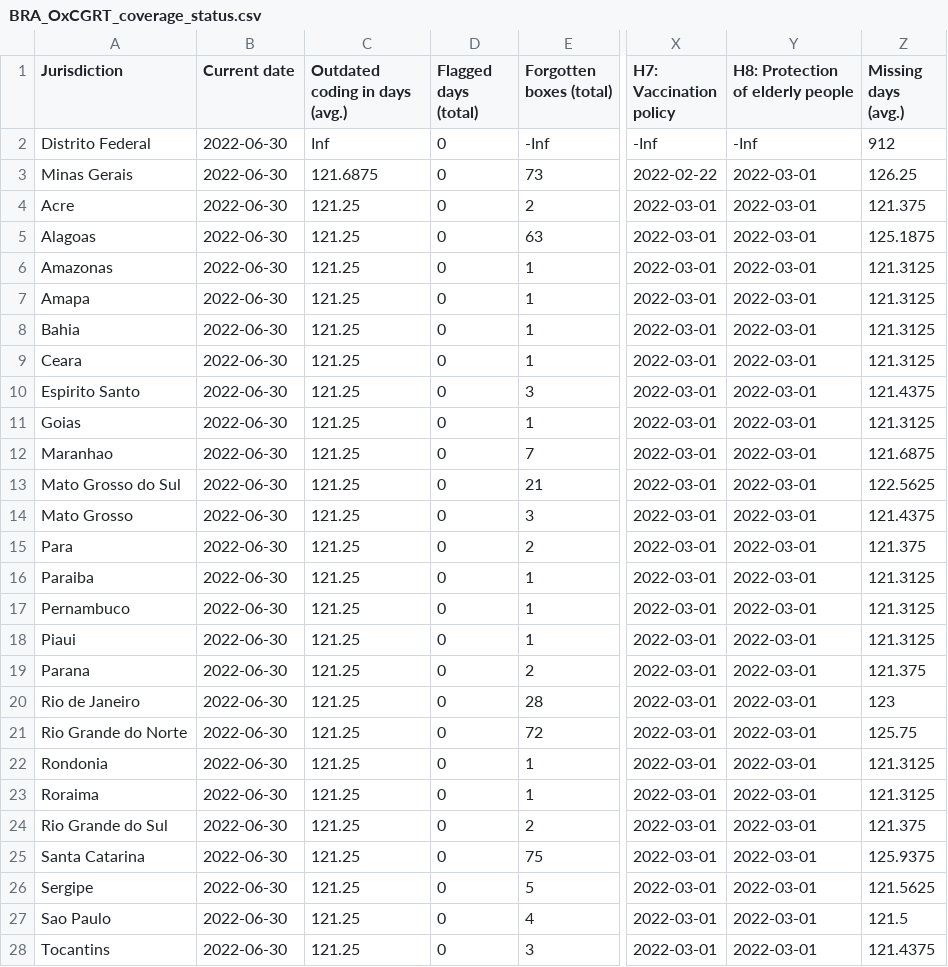
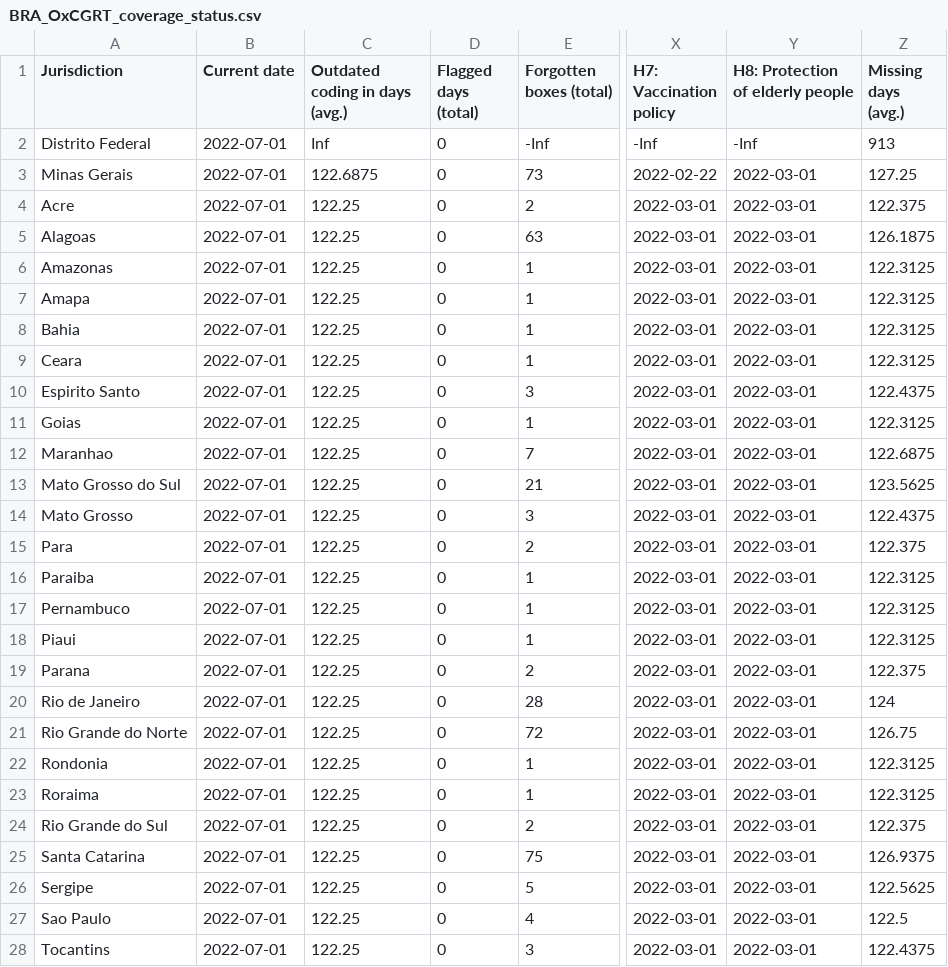
Before and after one commit to tatlowhelen/covid-policy-scratchpad, a CSV file: OxCGRT_coverage_status/BRA_OxCGRT_coverage_status.csv, drawn as a sheet; only a part is shown, gaps mark what is left out; the diff covers the shown part only; the diff names each change by its address in the sheet, - before the commit and + after, or states it on an @@ line.

```diff
--- a/OxCGRT_coverage_status/BRA_OxCGRT_coverage_status.csv
+++ b/OxCGRT_coverage_status/BRA_OxCGRT_coverage_status.csv
-B2:B28 (Current date): 2022-06-30
+B2:B28 (Current date): 2022-07-01
-Z2 (Missing days (avg.)): 912
+Z2 (Missing days (avg.)): 913
-C3 (Outdated coding in days (avg.)): 121.6875
+C3 (Outdated coding in days (avg.)): 122.6875
-Z3 (Missing days (avg.)): 126.25
+Z3 (Missing days (avg.)): 127.25
-C4:C28 (Outdated coding in days (avg.)): 121.25
+C4:C28 (Outdated coding in days (avg.)): 122.25
-Z4 (Missing days (avg.)): 121.375
+Z4 (Missing days (avg.)): 122.375
-Z5 (Missing days (avg.)): 125.1875
+Z5 (Missing days (avg.)): 126.1875
-Z6:Z9 (Missing days (avg.)): 121.3125
+Z6:Z9 (Missing days (avg.)): 122.3125
-Z10 (Missing days (avg.)): 121.4375
+Z10 (Missing days (avg.)): 122.4375
-Z11 (Missing days (avg.)): 121.3125
+Z11 (Missing days (avg.)): 122.3125
-Z12 (Missing days (avg.)): 121.6875
+Z12 (Missing days (avg.)): 122.6875
-Z13 (Missing days (avg.)): 122.5625
+Z13 (Missing days (avg.)): 123.5625
-Z14 (Missing days (avg.)): 121.4375
+Z14 (Missing days (avg.)): 122.4375
-Z15 (Missing days (avg.)): 121.375
+Z15 (Missing days (avg.)): 122.375
-Z16:Z18 (Missing days (avg.)): 121.3125
+Z16:Z18 (Missing days (avg.)): 122.3125
-Z19 (Missing days (avg.)): 121.375
+Z19 (Missing days (avg.)): 122.375
-Z20 (Missing days (avg.)): 123
+Z20 (Missing days (avg.)): 124
-Z21 (Missing days (avg.)): 125.75
+Z21 (Missing days (avg.)): 126.75
-Z22:Z23 (Missing days (avg.)): 121.3125
+Z22:Z23 (Missing days (avg.)): 122.3125
-Z24 (Missing days (avg.)): 121.375
+Z24 (Missing days (avg.)): 122.375
-Z25 (Missing days (avg.)): 125.9375
+Z25 (Missing days (avg.)): 126.9375
-Z26 (Missing days (avg.)): 121.5625
+Z26 (Missing days (avg.)): 122.5625
-Z27 (Missing days (avg.)): 121.5
+Z27 (Missing days (avg.)): 122.5
-Z28 (Missing days (avg.)): 121.4375
+Z28 (Missing days (avg.)): 122.4375
```
Also changed, not shown: 3 edited cells elsewhere in this file, OxCGRT_coverage_status/CAN_OxCGRT_coverage_status.csv, OxCGRT_coverage_status/CHN_OxCGRT_coverage_status.csv, 3 other files.
